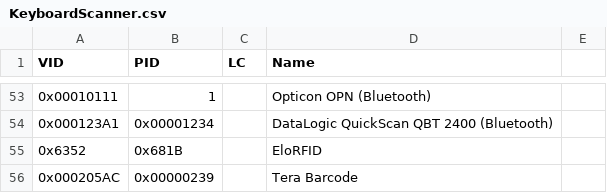
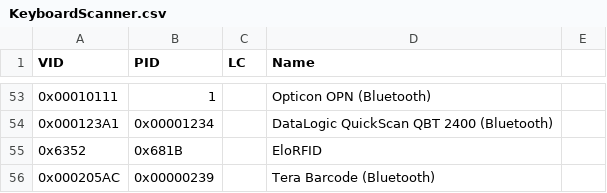
Before and after one commit to twppsn/ppsn, a CSV file: PPSnDesktopUI/UI/KeyboardScanner.csv, drawn as a sheet; only a part is shown, gaps mark what is left out.

```diff
--- a/PPSnDesktopUI/UI/KeyboardScanner.csv
+++ b/PPSnDesktopUI/UI/KeyboardScanner.csv
@@ -55,2 +55,2 @@
 0x6352;0x681B;;EloRFID
-0x000205AC;0x00000239;;Tera Barcode
+0x000205AC;0x00000239;;Tera Barcode (Bluetooth)
```
Also changed, not shown: 3 other files.
